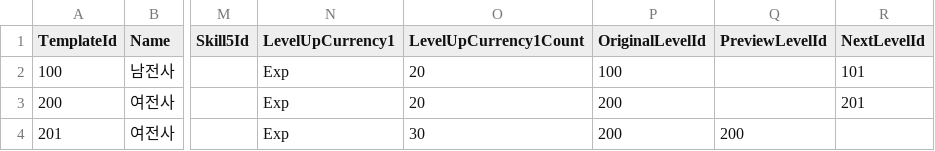
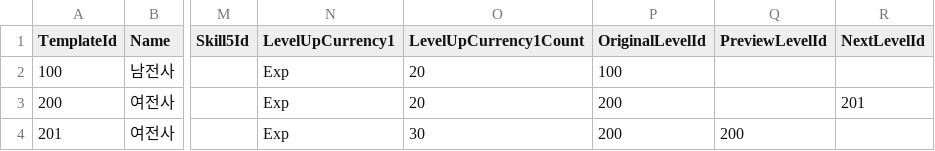
Before and after one commit to MajorGKing/SideBlockPushPushPush, a CSV file: Client/Assets/@Resources/Data/ExcelData/HeroData.csv, drawn as a sheet; only a part is shown, gaps mark what is left out; the diff names each change by its address in the sheet, - before the commit and + after, or states it on an @@ line.

```diff
--- a/Client/Assets/@Resources/Data/ExcelData/HeroData.csv
+++ b/Client/Assets/@Resources/Data/ExcelData/HeroData.csv
-R2 (NextLevelId): 101
+R2 (NextLevelId): (empty)
```
Also changed, not shown: Client/Assets/@Resources/Data/ExcelData/HeroSkillData.csv, Client/Assets/@Resources/Data/ExcelData/TextData.csv, 15 other files.
